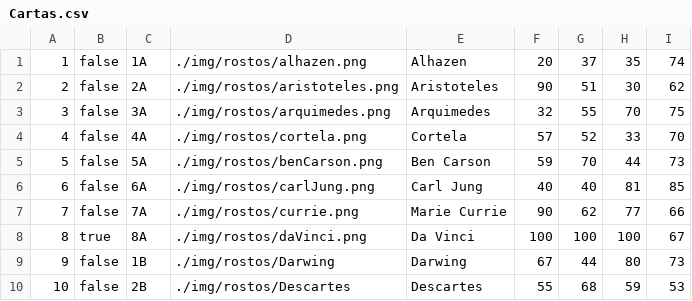
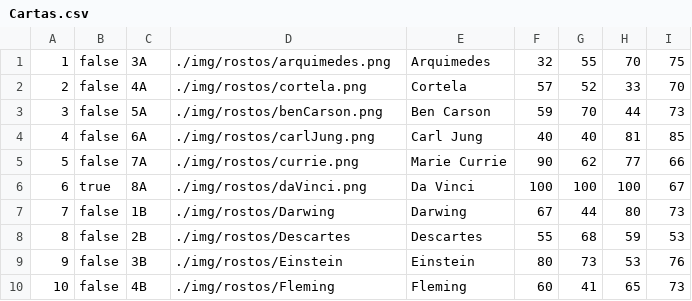
Before and after one commit to GabrielFelipeFdeSouza/Mentes-Brilhantes, a CSV file: mentes-brilhantes/Cartas.csv, drawn as a sheet; only a part is shown; the shorter side is filled out with more unchanged rows; removed rows and columns are numbered as before the commit, all else as after; the diff names each change by its address in the sheet, - before the commit and + after, or states it on an @@ line.

```diff
--- a/mentes-brilhantes/Cartas.csv
+++ b/mentes-brilhantes/Cartas.csv
-row 1: 1 | false | 1A | ./img/rostos/alhazen.png | Alhazen | 20 | 37 | 35 | 74
-row 2: 2 | false | 2A | ./img/rostos/aristoteles.png | Aristoteles | 90 | 51 | 30 | 62
@@ column A renumbered from row 1 down @@
```
Also changed, not shown: 27 other files.
